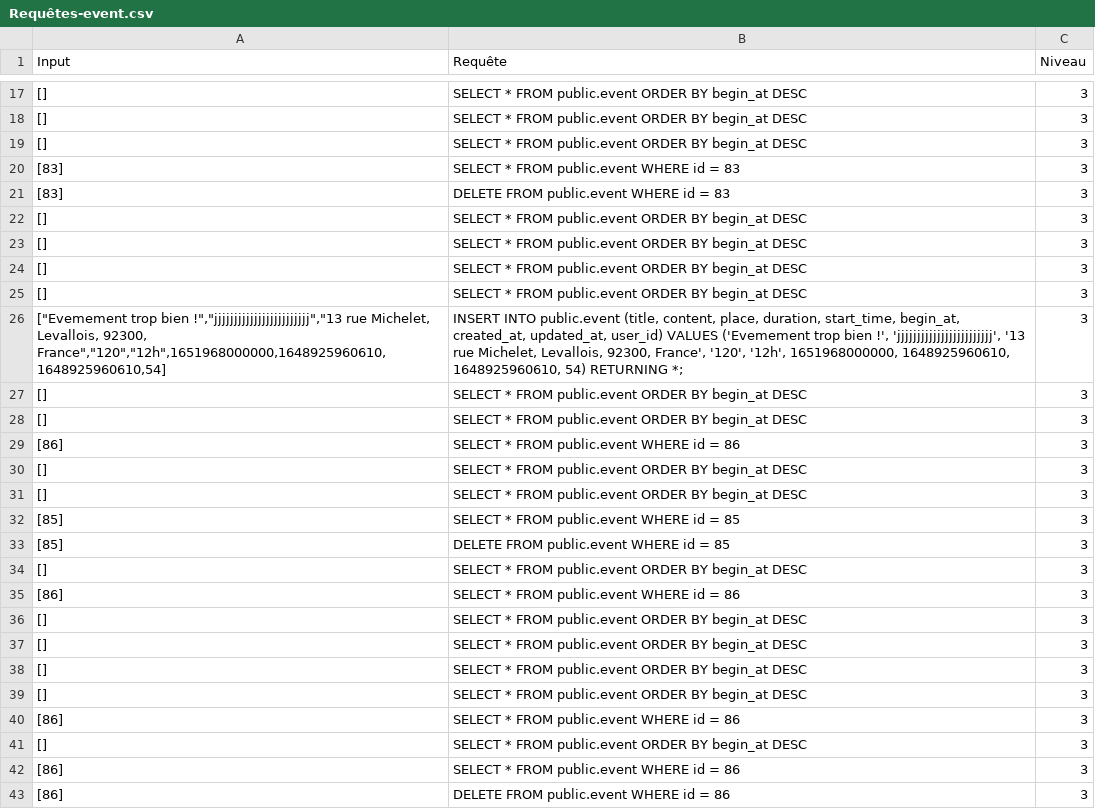
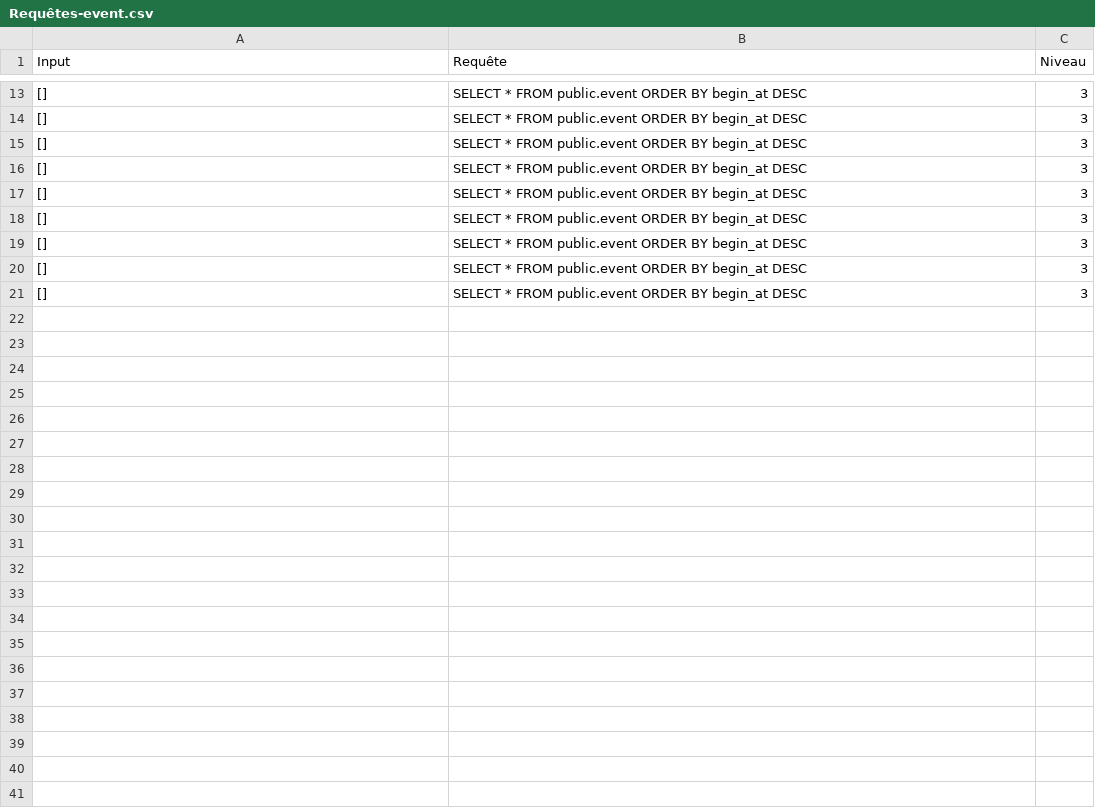
Before and after one commit to RMS92/CS-Project, a CSV file: backend/Requêtes-event.csv, drawn as a sheet; only a part is shown, gaps mark what is left out; the diff covers the shown part only.

```diff
--- a/backend/Requêtes-event.csv
+++ b/backend/Requêtes-event.csv
@@ -19,4 +15,2 @@ Input,Requête,Niveau
 [],SELECT * FROM public.event ORDER BY begin_at DESC,3
-[83],SELECT * FROM public.event WHERE id = 83,3
-[83],DELETE FROM public.event WHERE id = 83,3
 [],SELECT * FROM public.event ORDER BY begin_at DESC,3
@@ -25,19 +19,3 @@ Input,Requête,Niveau
 [],SELECT * FROM public.event ORDER BY begin_at DESC,3
-"[""Evemement trop bien !"",""jjjjjjjjjjjjjjjjjjjjjjjj"",""13 rue Michelet, Levallois, 92300, France"",""120"",""12h"",1651968000000,1648925960610,1648925960610,54]","INSERT INTO public.event (title, content, place, duration, start_time, begin_at, created_at, updated_at, user_id) VALUES ('Evemement trop bien !', 'jjjjjjjjjjjjjjjjjjjjjjjj', '13 rue Michelet, Levallois, 92300, France', '120', '12h', 1651968000000, 1648925960610, 1648925960610, 54) RETURNING *;",3
 [],SELECT * FROM public.event ORDER BY begin_at DESC,3
 [],SELECT * FROM public.event ORDER BY begin_at DESC,3
-[86],SELECT * FROM public.event WHERE id = 86,3
-[],SELECT * FROM public.event ORDER BY begin_at DESC,3
-[],SELECT * FROM public.event ORDER BY begin_at DESC,3
-[85],SELECT * FROM public.event WHERE id = 85,3
-[85],DELETE FROM public.event WHERE id = 85,3
-[],SELECT * FROM public.event ORDER BY begin_at DESC,3
-[86],SELECT * FROM public.event WHERE id = 86,3
-[],SELECT * FROM public.event ORDER BY begin_at DESC,3
-[],SELECT * FROM public.event ORDER BY begin_at DESC,3
-[],SELECT * FROM public.event ORDER BY begin_at DESC,3
-[],SELECT * FROM public.event ORDER BY begin_at DESC,3
-[86],SELECT * FROM public.event WHERE id = 86,3
-[],SELECT * FROM public.event ORDER BY begin_at DESC,3
-[86],SELECT * FROM public.event WHERE id = 86,3
-[86],DELETE FROM public.event WHERE id = 86,3
```
Also changed, not shown: 4 removed rows elsewhere in this file, backend/Requêtes-notification.csv, 22 other files.
